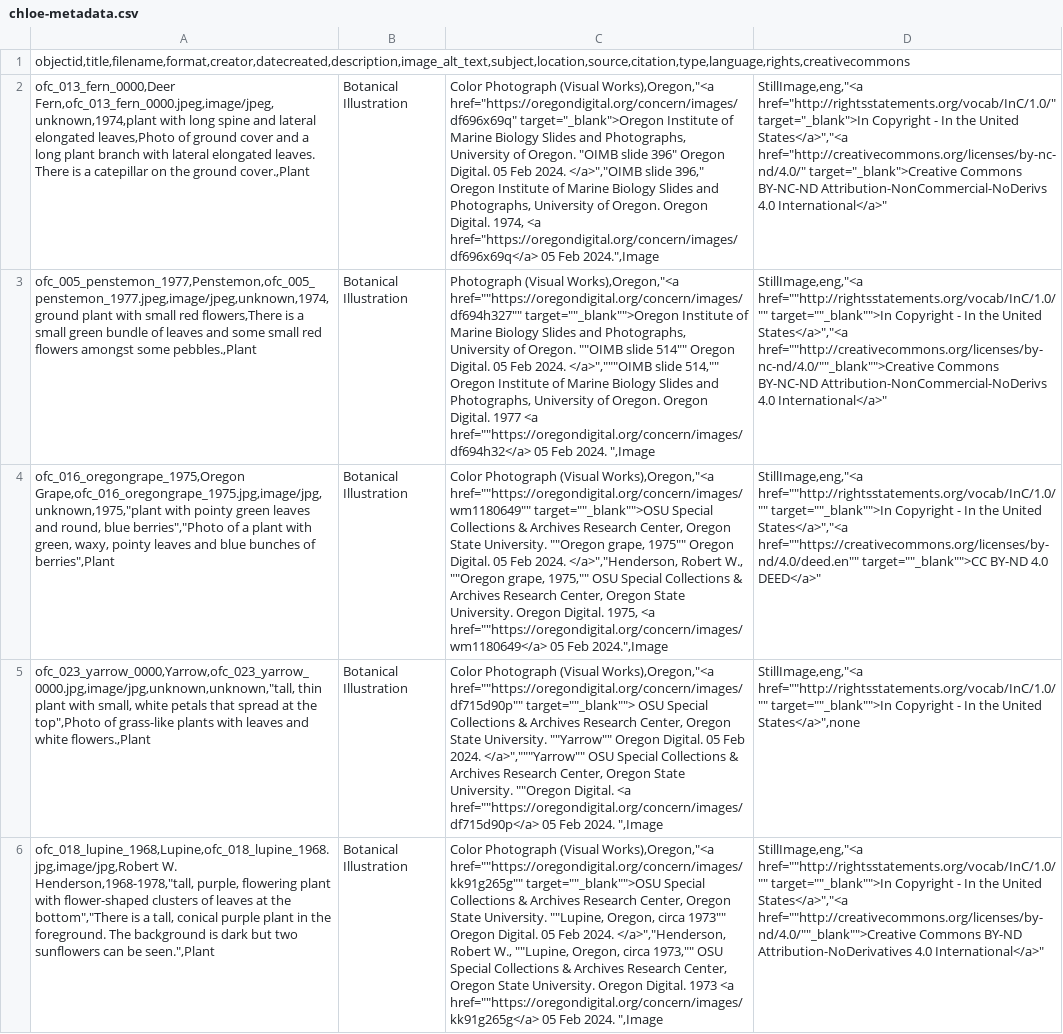
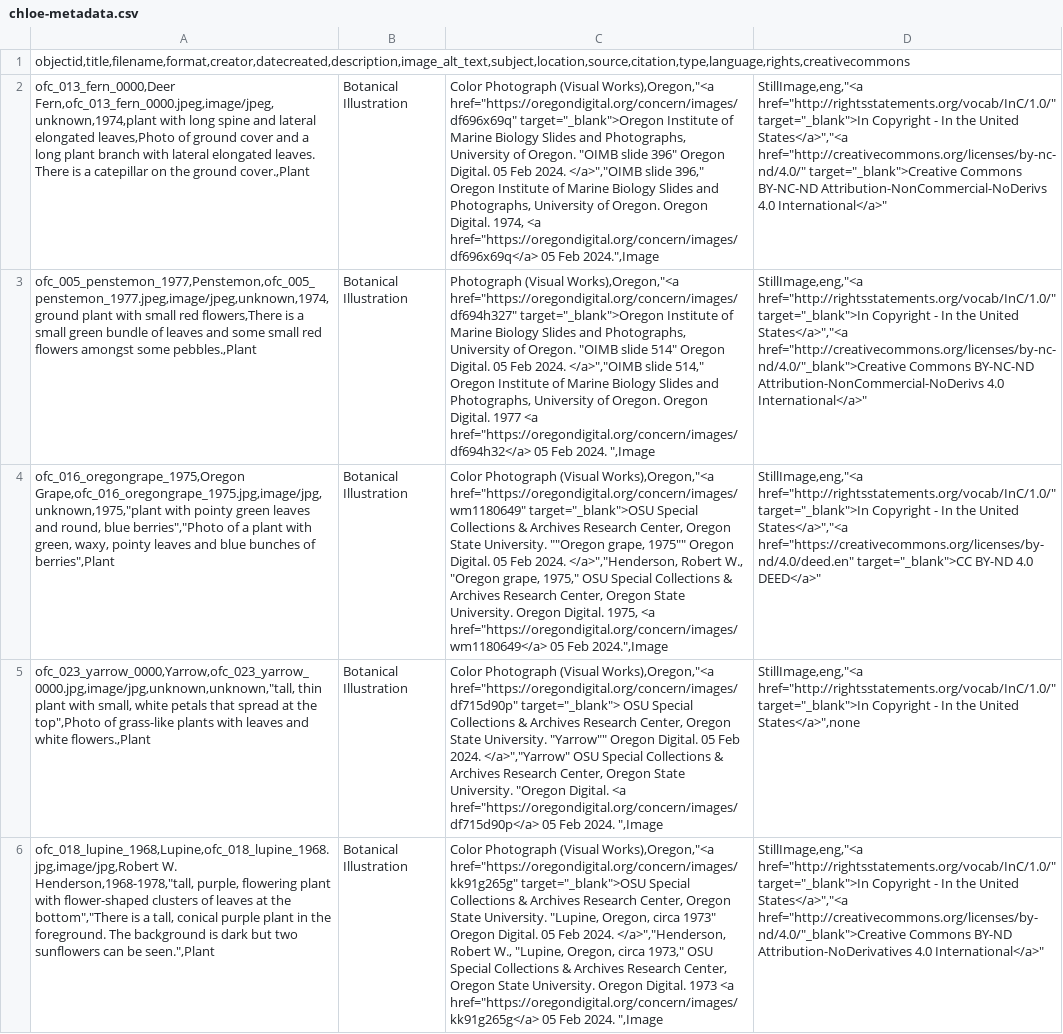
Before and after one commit to LIB350MWinter2024/gold-sandbox, a CSV file: _data/chloe-metadata.csv, drawn as a sheet; the diff names each change by its address in the sheet, - before the commit and + after, or states it on an @@ line.

Commit message:
Update chloe-metadata.csv
removed all double "

```diff
--- a/_data/chloe-metadata.csv
+++ b/_data/chloe-metadata.csv
-C3: …(Visual Works),Oregon,"<a href=""https://oregondigital.org/concern/images/df694h327"" target=""_blank"">Oregon Institute of Marine Biology Slides and Photographs, University of Oregon. ""OIMB slide 514"" Oregon Digital. 05 Feb 2024. </a>","""OIMB slide 514,"" Oregon Institute of Marine Biology Slides and Photographs, University of Oregon. Oregon Digital. 1977 <a href=""https://oregondigital.org/concern/images/df694h32</a> 05 Feb…
+C3: …(Visual Works),Oregon,"<a href="https://oregondigital.org/concern/images/df694h327" target="_blank">Oregon Institute of Marine Biology Slides and Photographs, University of Oregon. "OIMB slide 514" Oregon Digital. 05 Feb 2024. </a>","OIMB slide 514," Oregon Institute of Marine Biology Slides and Photographs, University of Oregon. Oregon Digital. 1977 <a href="https://oregondigital.org/concern/images/df694h32</a> 05 Feb…
-D3: StillImage,eng,"<a href=""http://rightsstatements.org/vocab/InC/1.0/"" target=""_blank"">In Copyright - In the United States</a>","<a href=""http://creativecommons.org/licenses/by-nc-nd/4.0/""_blank"">Creative Commons BY-NC-ND…
+D3: StillImage,eng,"<a href="http://rightsstatements.org/vocab/InC/1.0/" target="_blank">In Copyright - In the United States</a>","<a href="http://creativecommons.org/licenses/by-nc-nd/4.0/"_blank">Creative Commons BY-NC-ND…
-C4: …(Visual Works),Oregon,"<a href=""https://oregondigital.org/concern/images/wm1180649"" target=""_blank"">OSU Special Collections & Archives Research Center, Oregon State University. ""Oregon grape, 1975"" Oregon Digital. 05 Feb 2024. </a>","Henderson, Robert W., ""Oregon grape, 1975,"" OSU Special Collections & Archives Research Center, Oregon State University. Oregon Digital. 1975, <a href=""https://oregondigital.org/concern/images/wm1180649</a> 05 Feb…
+C4: …(Visual Works),Oregon,"<a href="https://oregondigital.org/concern/images/wm1180649" target="_blank">OSU Special Collections & Archives Research Center, Oregon State University. ""Oregon grape, 1975"" Oregon Digital. 05 Feb 2024. </a>","Henderson, Robert W., "Oregon grape, 1975," OSU Special Collections & Archives Research Center, Oregon State University. Oregon Digital. 1975, <a href="https://oregondigital.org/concern/images/wm1180649</a> 05 Feb…
-D4: StillImage,eng,"<a href=""http://rightsstatements.org/vocab/InC/1.0/"" target=""_blank"">In Copyright - In the United States</a>","<a href=""https://creativecommons.org/licenses/by-nd/4.0/deed.en"" target=""_blank"">CC BY-ND 4.0…
+D4: StillImage,eng,"<a href="http://rightsstatements.org/vocab/InC/1.0/" target="_blank">In Copyright - In the United States</a>","<a href="https://creativecommons.org/licenses/by-nd/4.0/deed.en" target="_blank">CC BY-ND 4.0…
-C5: …(Visual Works),Oregon,"<a href=""https://oregondigital.org/concern/images/df715d90p"" target=""_blank""> OSU Special Collections & Archives Research Center, Oregon State University. ""Yarrow"" Oregon Digital. 05 Feb 2024. </a>","""Yarrow"" OSU Special Collections & Archives Research Center, Oregon State University. ""Oregon Digital. <a href=""https://oregondigital.org/concern/images/df715d90p</a> 05 Feb…
+C5: …(Visual Works),Oregon,"<a href="https://oregondigital.org/concern/images/df715d90p" target="_blank"> OSU Special Collections & Archives Research Center, Oregon State University. "Yarrow"" Oregon Digital. 05 Feb 2024. </a>","Yarrow" OSU Special Collections & Archives Research Center, Oregon State University. "Oregon Digital. <a href="https://oregondigital.org/concern/images/df715d90p</a> 05 Feb…
-D5: StillImage,eng,"<a href=""http://rightsstatements.org/vocab/InC/1.0/"" target=""_blank"">In Copyright -…
+D5: StillImage,eng,"<a href="http://rightsstatements.org/vocab/InC/1.0/" target="_blank">In Copyright -…
-C6: …(Visual Works),Oregon,"<a href=""https://oregondigital.org/concern/images/kk91g265g"" target=""_blank"">OSU Special Collections & Archives Research Center, Oregon State University. ""Lupine, Oregon, circa 1973"" Oregon Digital. 05 Feb 2024. </a>","Henderson, Robert W., ""Lupine, Oregon, circa 1973,"" OSU Special Collections & Archives Research Center, Oregon State University. Oregon Digital. 1973 <a href=""https://oregondigital.org/concern/images/kk91g265g</a> 05 Feb…
+C6: …(Visual Works),Oregon,"<a href="https://oregondigital.org/concern/images/kk91g265g" target="_blank">OSU Special Collections & Archives Research Center, Oregon State University. "Lupine, Oregon, circa 1973" Oregon Digital. 05 Feb 2024. </a>","Henderson, Robert W., "Lupine, Oregon, circa 1973," OSU Special Collections & Archives Research Center, Oregon State University. Oregon Digital. 1973 <a href="https://oregondigital.org/concern/images/kk91g265g</a> 05 Feb…
-D6: StillImage,eng,"<a href=""http://rightsstatements.org/vocab/InC/1.0/"" target=""_blank"">In Copyright - In the United States</a>","<a href=""http://creativecommons.org/licenses/by-nd/4.0/""_blank"">Creative Commons BY-ND…
+D6: StillImage,eng,"<a href="http://rightsstatements.org/vocab/InC/1.0/" target="_blank">In Copyright - In the United States</a>","<a href="http://creativecommons.org/licenses/by-nd/4.0/"_blank">Creative Commons BY-ND…
```
